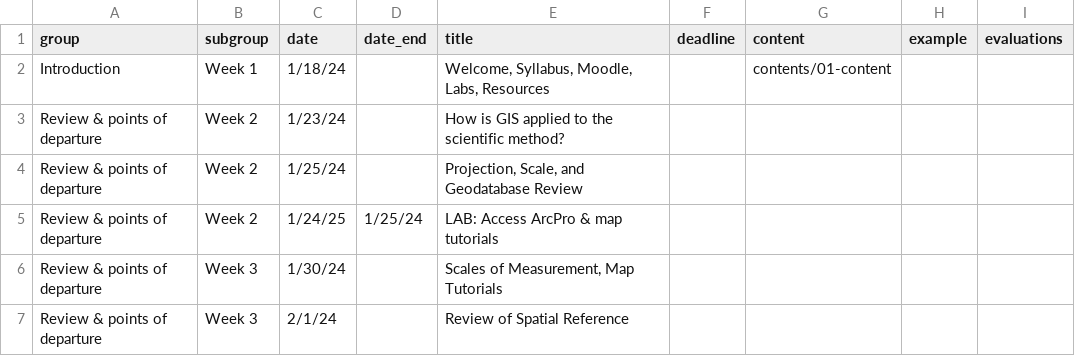
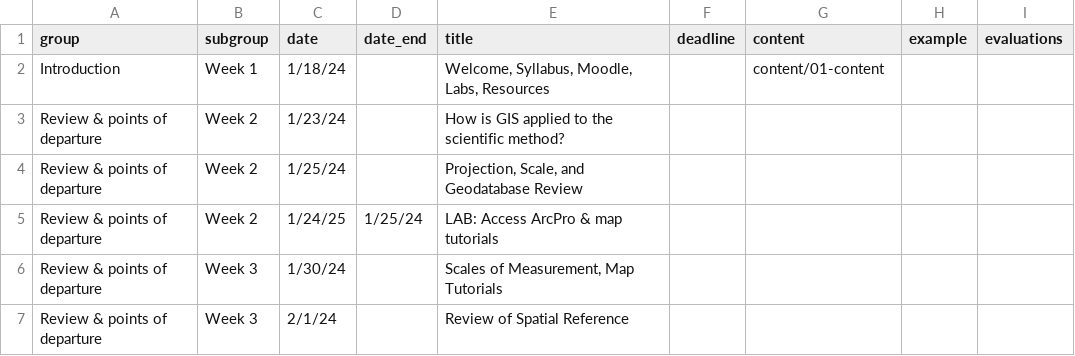
Before and after one commit to bocinsky/gisapps, a CSV file: schedule/schedule.csv, drawn as a sheet; only a part is shown.

```diff
--- a/schedule/schedule.csv
+++ b/schedule/schedule.csv
@@ -1,3 +1,3 @@
 group,subgroup,date,date_end,title,deadline,content,example,evaluations
-Introduction,Week 1,1/18/24,,"Welcome, Syllabus, Moodle, Labs, Resources",,contents/01-content,,
+Introduction,Week 1,1/18/24,,"Welcome, Syllabus, Moodle, Labs, Resources",,content/01-content,,
 Review & points of departure,Week 2,1/23/24,,How is GIS applied to the scientific method?,,,,
```
Also changed, not shown: 1 other file.
